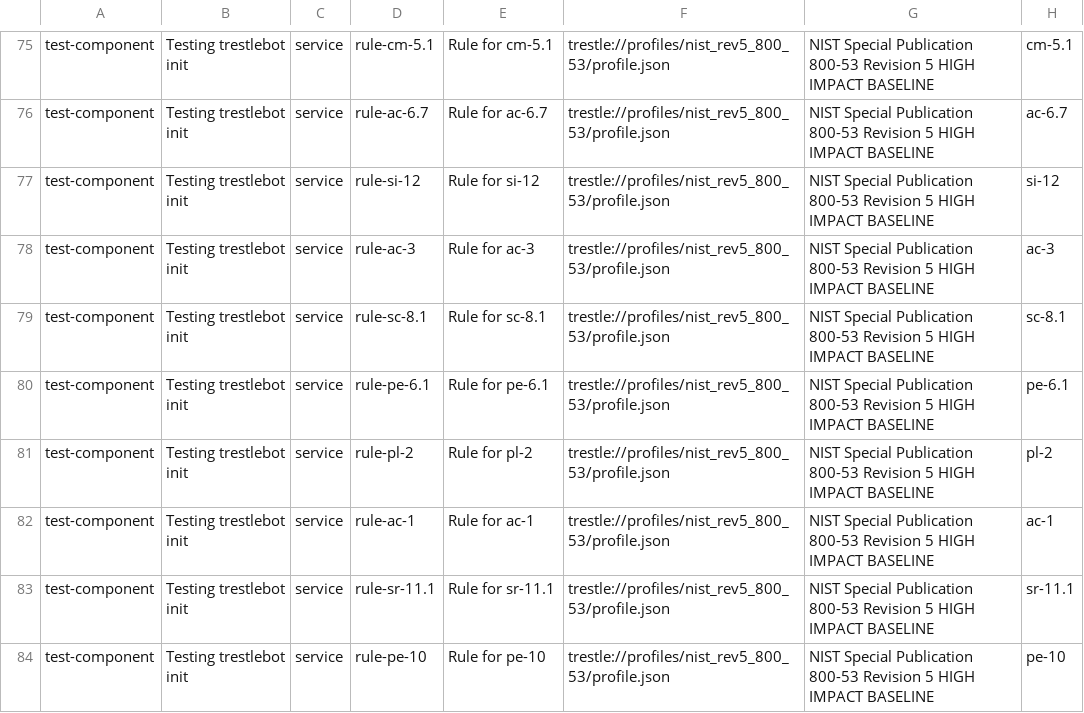
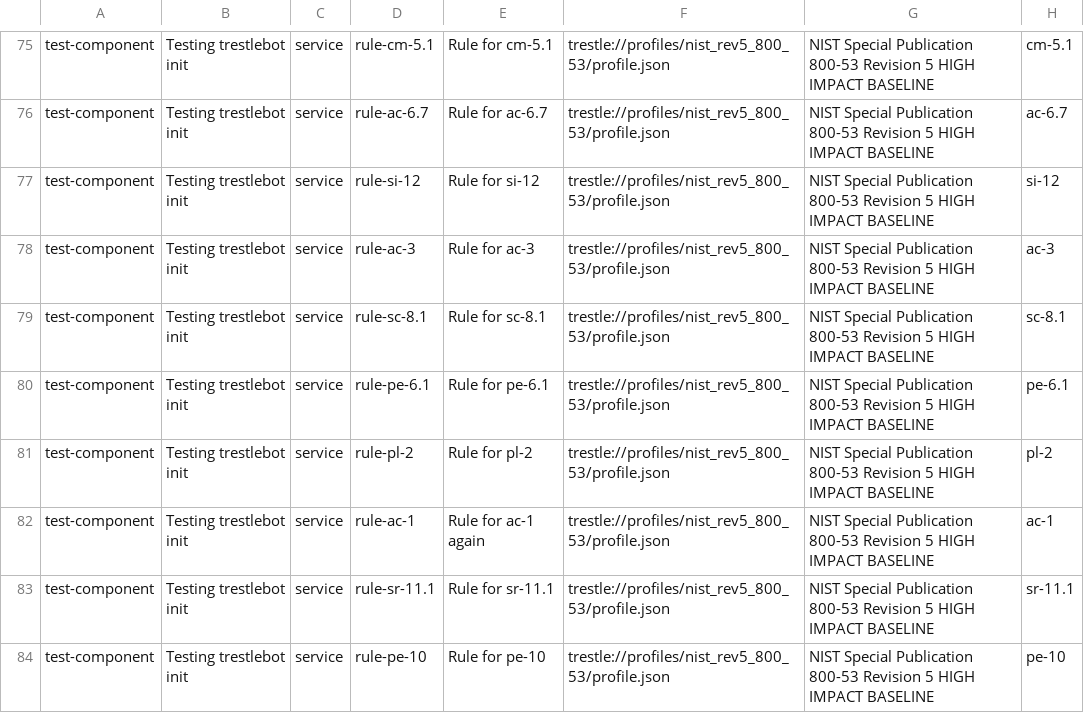
Before and after one commit to jpower432/trestlebot-init-test, a CSV file: my-first-compdef.csv, drawn as a sheet; only a part is shown, gaps mark what is left out; the diff names each change by its address in the sheet, - before the commit and + after, or states it on an @@ line.

```diff
--- a/my-first-compdef.csv
+++ b/my-first-compdef.csv
-E82: Rule for ac-1
+E82: Rule for ac-1 again
```
Also changed, not shown: 1 other file.
